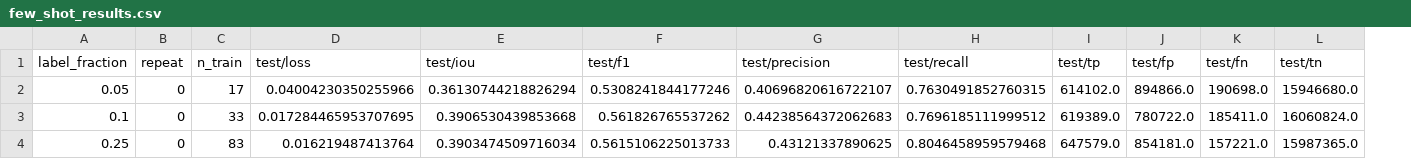
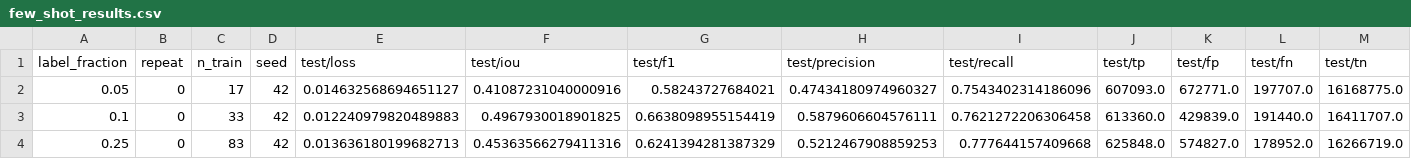
Before and after one commit to 14H034160212/geodisaster-fm, a CSV file: outputs/few_shot_ae_stack_seed42/few_shot_results.csv, drawn as a sheet; only a part is shown; addresses are those after the commit; the diff covers the shown part only; the diff names each change by its address in the sheet, - before the commit and + after, or states it on an @@ line.

```diff
--- a/outputs/few_shot_ae_stack_seed42/few_shot_results.csv
+++ b/outputs/few_shot_ae_stack_seed42/few_shot_results.csv
+column D (seed), rows 2-4: all 42
-E2 (test/loss): 0.04004230350255966
+E2 (test/loss): 0.014632568694651127
-F2 (test/iou): 0.36130744218826294
+F2 (test/iou): 0.41087231040000916
-G2 (test/f1): 0.5308241844177246
+G2 (test/f1): 0.58243727684021
-H2 (test/precision): 0.40696820616722107
+H2 (test/precision): 0.47434180974960327
-I2 (test/recall): 0.7630491852760315
+I2 (test/recall): 0.7543402314186096
-J2 (test/tp): 614102.0
+J2 (test/tp): 607093.0
-K2 (test/fp): 894866.0
+K2 (test/fp): 672771.0
-L2 (test/fn): 190698.0
+L2 (test/fn): 197707.0
-M2 (test/tn): 15946680.0
+M2 (test/tn): 16168775.0
-E3 (test/loss): 0.017284465953707695
+E3 (test/loss): 0.012240979820489883
-F3 (test/iou): 0.3906530439853668
+F3 (test/iou): 0.4967930018901825
-G3 (test/f1): 0.561826765537262
+G3 (test/f1): 0.6638098955154419
-H3 (test/precision): 0.44238564372062683
+H3 (test/precision): 0.5879606604576111
-I3 (test/recall): 0.7696185111999512
+I3 (test/recall): 0.7621272206306458
-J3 (test/tp): 619389.0
+J3 (test/tp): 613360.0
-K3 (test/fp): 780722.0
+K3 (test/fp): 429839.0
-L3 (test/fn): 185411.0
+L3 (test/fn): 191440.0
-M3 (test/tn): 16060824.0
+M3 (test/tn): 16411707.0
-E4 (test/loss): 0.016219487413764
+E4 (test/loss): 0.013636180199682713
-F4 (test/iou): 0.3903474509716034
+F4 (test/iou): 0.45363566279411316
-G4 (test/f1): 0.5615106225013733
+G4 (test/f1): 0.6241394281387329
-H4 (test/precision): 0.43121337890625
+H4 (test/precision): 0.5212467908859253
-I4 (test/recall): 0.8046458959579468
+I4 (test/recall): 0.777644157409668
-J4 (test/tp): 647579.0
+J4 (test/tp): 625848.0
-K4 (test/fp): 854181.0
+K4 (test/fp): 574827.0
-L4 (test/fn): 157221.0
+L4 (test/fn): 178952.0
-M4 (test/tn): 15987365.0
+M4 (test/tn): 16266719.0
```
Also changed, not shown: 18 edited cells elsewhere in this file, outputs/few_shot_ae_stack_seed1337/few_shot_results.csv, 21 other files.
